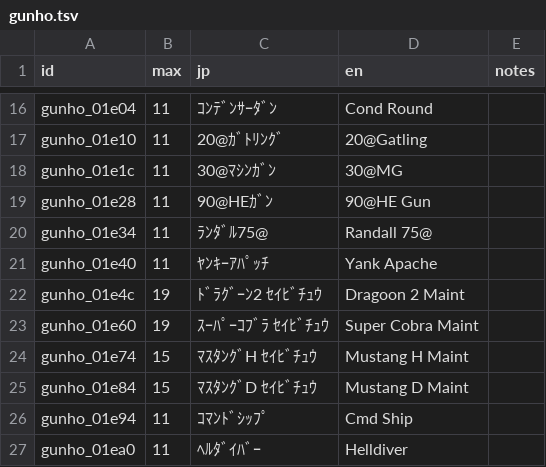
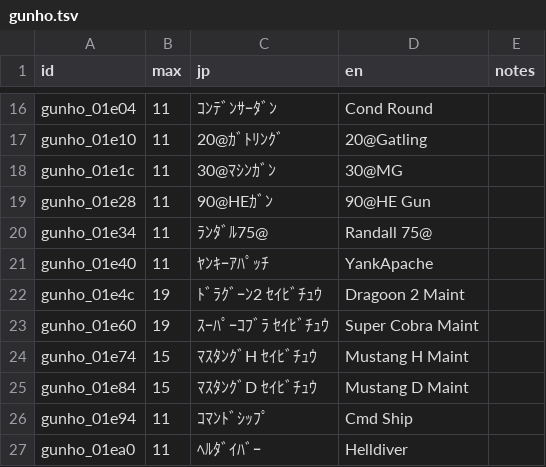
Before and after one commit to minhnhattonthat/gungho-brigade-en, a TSV file: script/gunho.tsv, drawn as a sheet; only a part is shown, gaps mark what is left out; the diff covers the shown part only.

```diff
--- a/script/gunho.tsv
+++ b/script/gunho.tsv
@@ -20,3 +20,3 @@ gunho_01e28	11	90@HEｶﾞﾝ	90@HE Gun
 gunho_01e34	11	ﾗﾝﾀﾞﾙ75@	Randall 75@	
-gunho_01e40	11	ﾔﾝｷｰｱﾊﾟｯﾁ	Yank Apache	
+gunho_01e40	11	ﾔﾝｷｰｱﾊﾟｯﾁ	YankApache	
 gunho_01e4c	19	ﾄﾞﾗｸﾞｰﾝ2 ｾｲﾋﾞﾁｭｳ	Dragoon 2 Maint	
```
Also changed, not shown: 24 edited cells elsewhere in this file, 14 other files.
